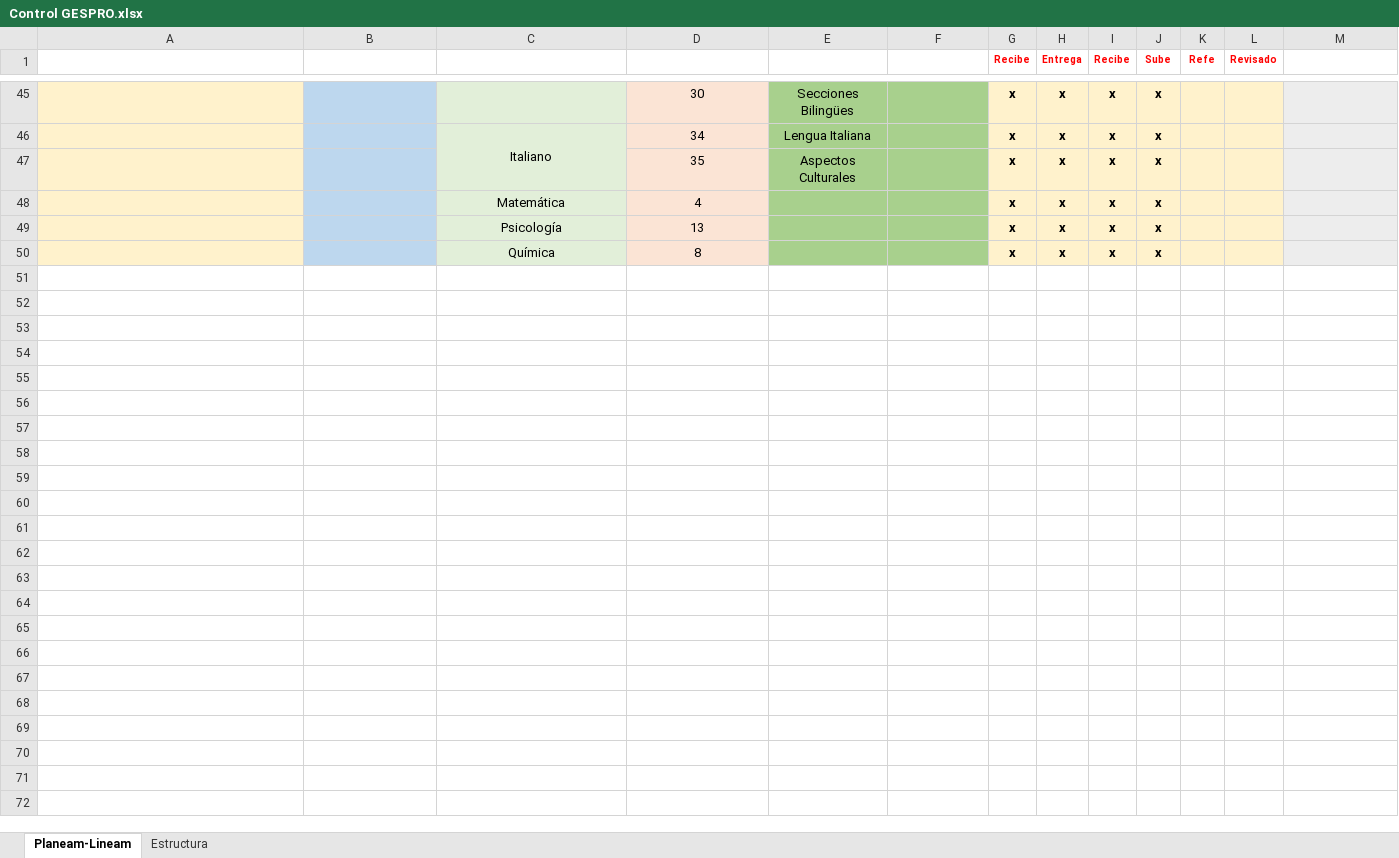
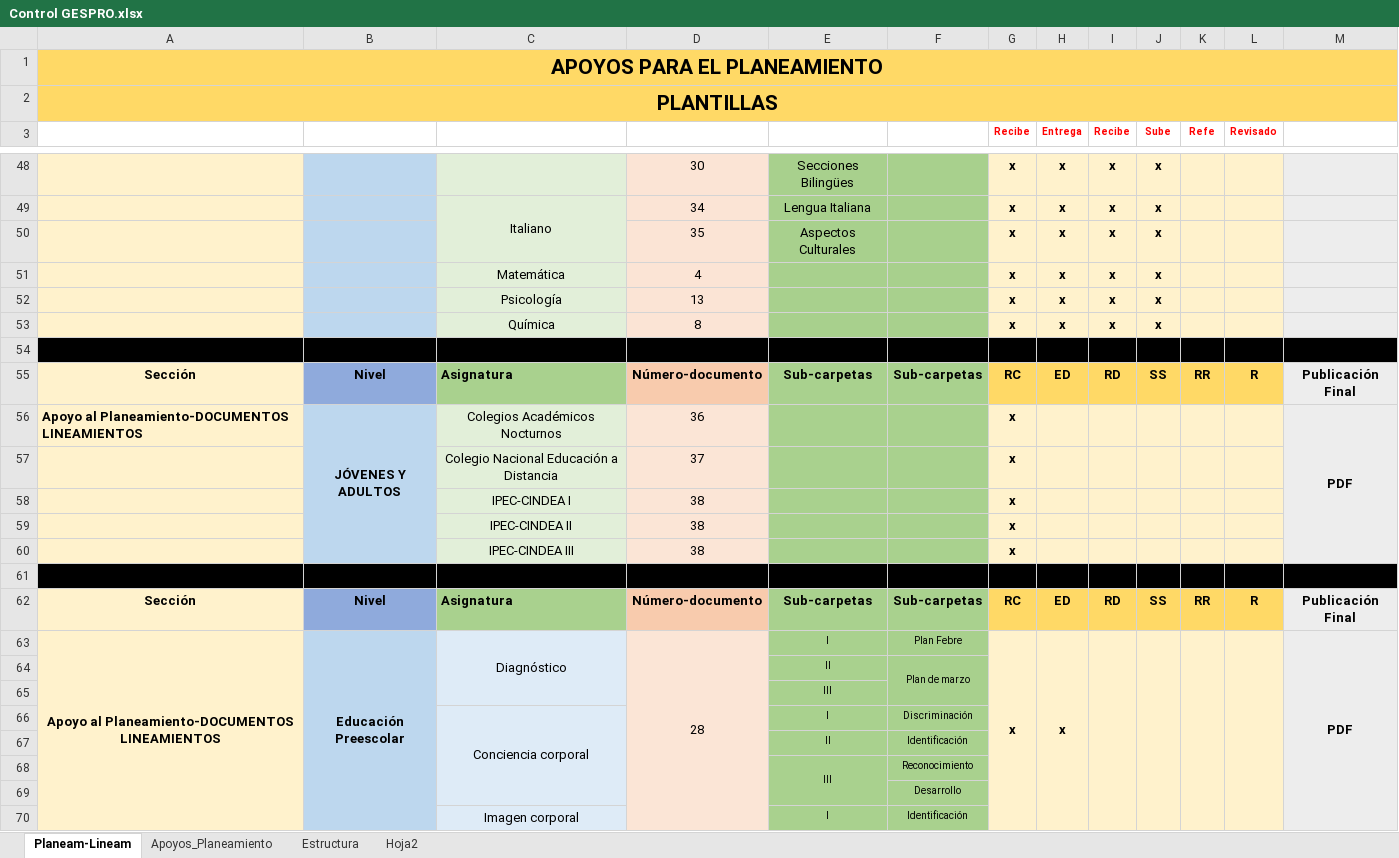
Before and after one commit to producciongespro/Faro, an Excel workbook: asset/Control GESPRO.xlsx, sheet Planeam-Lineam, drawn as a sheet; only a part is shown, gaps mark what is left out; values as stored, in another font and other column widths than the file's, no borders; the diff covers the shown part only; the diff names each change by its address in the sheet, - before the commit and + after, or states it on an @@ line.

```diff
--- a/asset/Control GESPRO.xlsx (sheet Planeam-Lineam)
+++ b/asset/Control GESPRO.xlsx (sheet Planeam-Lineam)
+sheet tab: Apoyos_Planeamiento
+sheet tab: Hoja2
+row 1: APOYOS PARA EL PLANEAMIENTO
+row 2: PLANTILLAS
+row 54: (empty)
+row 55: Sección | Nivel | Asignatura | Número-documento | Sub-carpetas | Sub-carpetas | RC | ED | RD | SS | RR | R | Publicación Final
+row 56: Apoyo al Planeamiento-DOCUMENTOS LINEAMIENTOS | JÓVENES Y ADULTOS | Colegios Académicos Nocturnos | 36 |  |  | x |  |  |  |  |  | PDF
+row 57:  |  | Colegio Nacional Educación a Distancia | 37 |  |  | x
+row 58:  |  | IPEC-CINDEA I | 38 |  |  | x
+row 59:  |  | IPEC-CINDEA II | 38 |  |  | x
+row 60:  |  | IPEC-CINDEA III | 38 |  |  | x
+row 61: (empty)
+row 62: Sección | Nivel | Asignatura | Número-documento | Sub-carpetas | Sub-carpetas | RC | ED | RD | SS | RR | R | Publicación Final
+row 63: Apoyo al Planeamiento-DOCUMENTOS LINEAMIENTOS | Educación Preescolar | Diagnóstico | 28 | I | Plan Febre | x | x |  |  |  |  | PDF
+row 64:  |  |  |  | II | Plan de marzo
+row 65:  |  |  |  | III
+row 66:  |  | Conciencia corporal |  | I | Discriminación
+row 67:  |  |  |  | II | Identificación
+row 68:  |  |  |  | III | Reconocimiento
+row 69:  |  |  |  |  | Desarrollo
+row 70:  |  | Imagen corporal |  | I | Identificación
```
Also changed, not shown: 97 added rows and cell formats elsewhere in this sheet, sheet Estructura, 5 other files.
